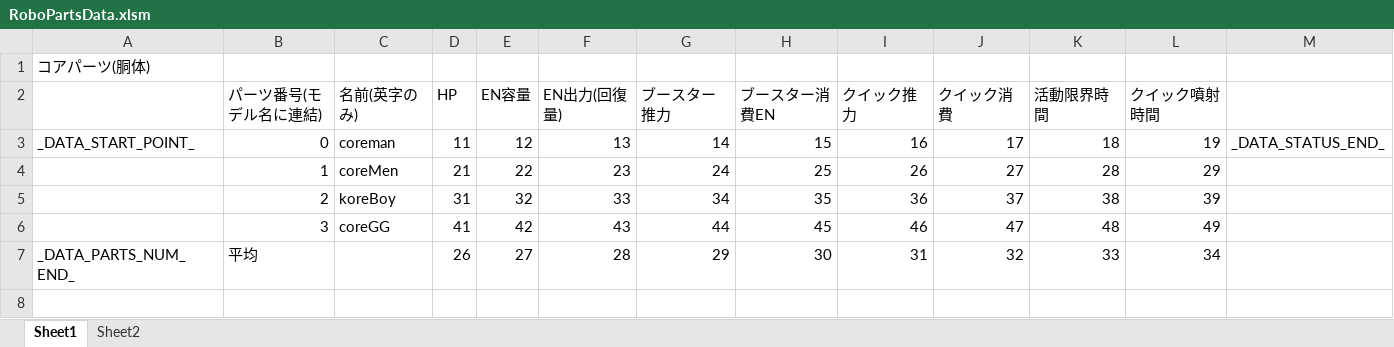
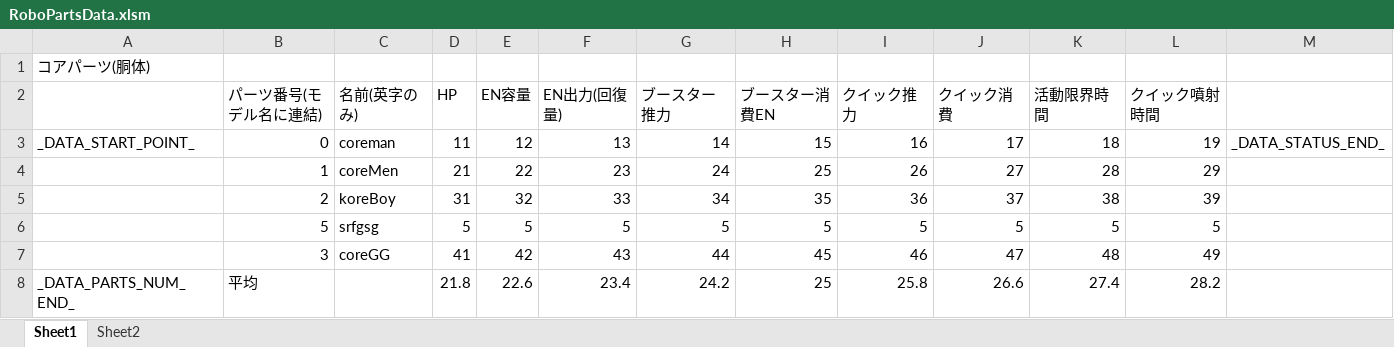
Before and after one commit to Tone2387/ShiningRoadProject, an Excel workbook: ShiningRoadProject/Data/RoboParts/Core/RoboPartsData.xlsm, sheet Sheet1, drawn as a sheet; values as stored, in another font and other column widths than the file's, no borders; charts and pictures and table styles not drawn; addresses are those after the commit; the diff names each change by its address in the sheet, - before the commit and + after, or states it on an @@ line.

```diff
--- a/ShiningRoadProject/Data/RoboParts/Core/RoboPartsData.xlsm (sheet Sheet1)
+++ b/ShiningRoadProject/Data/RoboParts/Core/RoboPartsData.xlsm (sheet Sheet1)
+row 6:  | 5 | srfgsg | 5 | 5 | 5 | 5 | 5 | 5 | 5 | 5 | 5
-D8 (HP): 26
+D8 (HP): 21.8
-E8 (EN容量): 27
+E8 (EN容量): 22.6
-F8 (EN出力(回復量)): 28
+F8 (EN出力(回復量)): 23.4
-G8 (ブースター推力): 29
+G8 (ブースター推力): 24.2
-H8 (ブースター消費EN): 30
+H8 (ブースター消費EN): 25
-I8 (クイック推力): 31
+I8 (クイック推力): 25.8
-J8 (クイック消費): 32
+J8 (クイック消費): 26.6
-K8 (活動限界時間): 33
+K8 (活動限界時間): 27.4
-L8 (クイック噴射時間): 34
+L8 (クイック噴射時間): 28.2
```
Also changed, not shown: charts or pictures, 5 other files.
